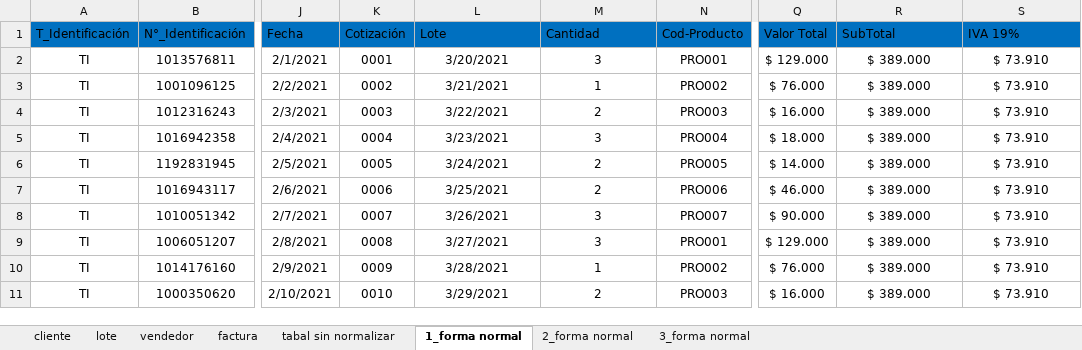
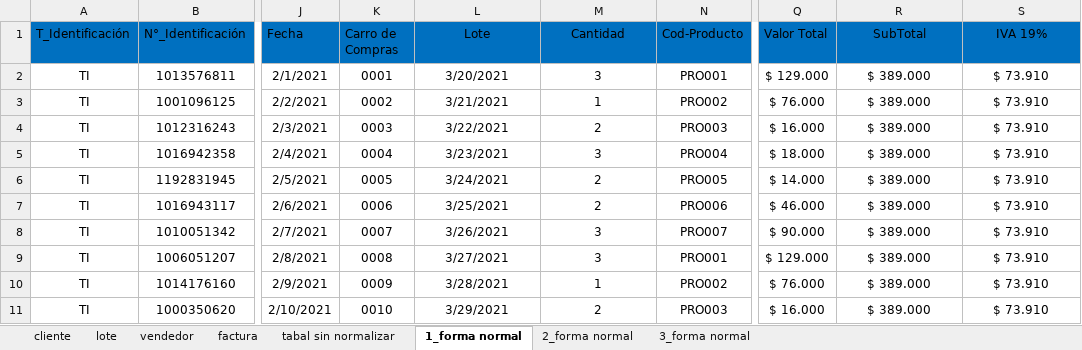
Before and after one commit to FarmiFarmacy/farmifarmacy1.0, an Excel workbook: Primer_Trimestres/Nomalizacion/correccion/Normalización .xlsx, sheet 1_forma normal, drawn as a sheet; only a part is shown, gaps mark what is left out; values as stored, in another font and other column widths than the file's, no borders; the diff names each change by its address in the sheet, - before the commit and + after, or states it on an @@ line.

```diff
--- a/Primer_Trimestres/Nomalizacion/correccion/Normalización .xlsx (sheet 1_forma normal)
+++ b/Primer_Trimestres/Nomalizacion/correccion/Normalización .xlsx (sheet 1_forma normal)
-K1: Cotización
+K1: Carro de Compras
-L1:M1 alignment: left
+L1:M1 alignment: center
-R1:S1 alignment: left
+R1:S1 alignment: center
```
Also changed, not shown: sheet 3_forma normal, sheet 2_forma normal, sheet lote, sheet factura, charts or pictures.
